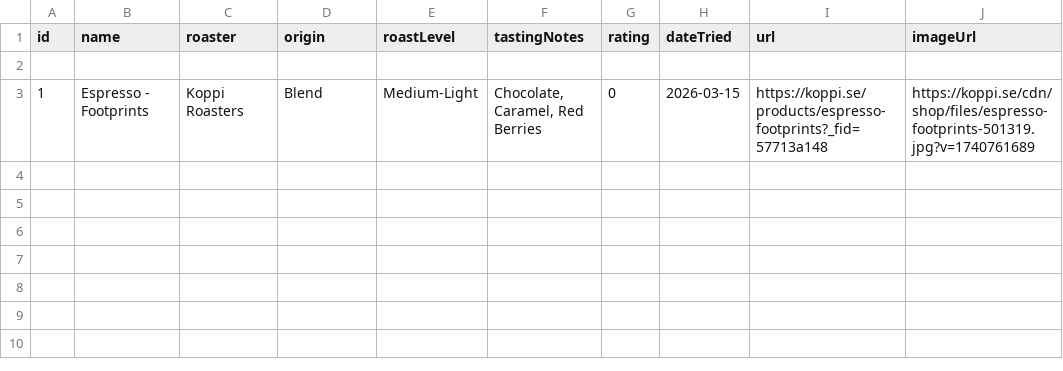
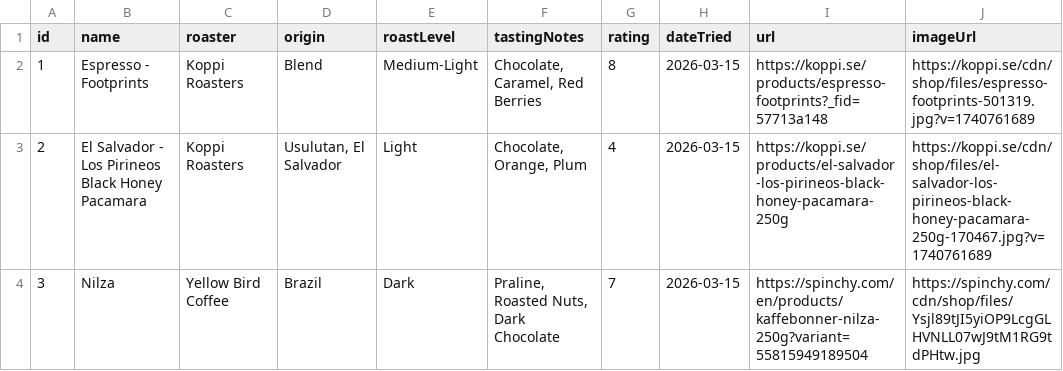
Before and after one commit to FrederikRothe/home, a CSV file: src/data/coffee.csv, drawn as a sheet.

Commit message:
added custom table and currentCoffee card initial design

```diff
--- a/src/data/coffee.csv
+++ b/src/data/coffee.csv
@@ -1,3 +1,4 @@
 id,name,roaster,origin,roastLevel,tastingNotes,rating,dateTried,url,imageUrl
-
-1,"Espresso - Footprints","Koppi Roasters","Blend",Medium-Light,"Chocolate, Caramel, Red Berries",0,2026-03-15,https://koppi.se/products/espresso-footprints?_fid=57713a148,https://koppi.se/cdn/shop/files/espresso-footprints-501319.jpg?v=1740761689
+1,"Espresso - Footprints","Koppi Roasters","Blend",Medium-Light,"Chocolate, Caramel, Red Berries",8,2026-03-15,https://koppi.se/products/espresso-footprints?_fid=57713a148,https://koppi.se/cdn/shop/files/espresso-footprints-501319.jpg?v=1740761689
+2,"El Salvador - Los Pirineos Black Honey Pacamara","Koppi Roasters","Usulutan, El Salvador",Light,"Chocolate, Orange, Plum",4,2026-03-15,https://koppi.se/products/el-salvador-los-pirineos-black-honey-pacamara-250g,https://koppi.se/cdn/shop/files/el-salvador-los-pirineos-black-honey-pacamara-250g-170467.jpg?v=1740761689
+3,"Nilza","Yellow Bird Coffee","Brazil",Dark,"Praline, Roasted Nuts, Dark Chocolate",7,2026-03-15,https://spinchy.com/en/products/kaffebonner-nilza-250g?variant=55815949189504,https://spinchy.com/cdn/shop/files/Ysjl89tJI5yiOP9LcgGLHVNLL07wJ9tM1RG9tdPHtw.jpg
```
Also changed, not shown: 5 other files.
